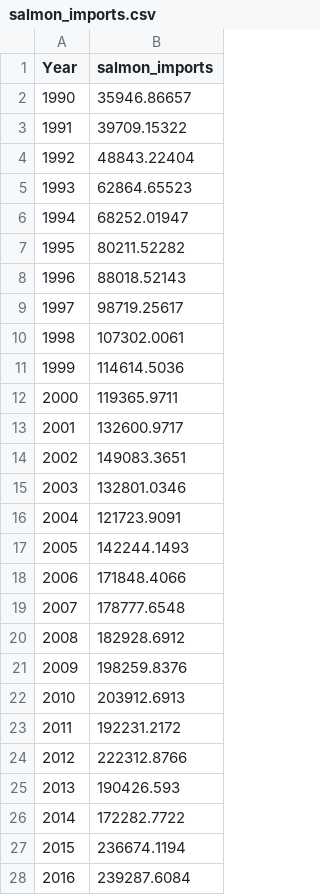
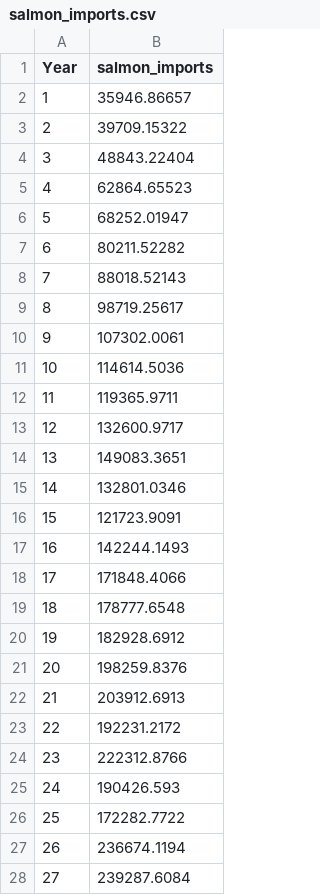
Before and after one commit to kellyodion/lab-8-kellyodion, a CSV file: salmon_imports.csv, drawn as a sheet; only a part is shown; the diff covers the shown part only.

Commit message:
Add files via upload

```diff
--- a/salmon_imports.csv
+++ b/salmon_imports.csv
@@ -1,28 +1,28 @@
 Year,salmon_imports
-1990,35946.86657
-1991,39709.15322
-1992,48843.22404
-1993,62864.65523
-1994,68252.01947
-1995,80211.52282
-1996,88018.52143
-1997,98719.25617
-1998,107302.0061
-1999,114614.5036
-2000,119365.9711
-2001,132600.9717
-2002,149083.3651
-2003,132801.0346
-2004,121723.9091
-2005,142244.1493
-2006,171848.4066
-2007,178777.6548
-2008,182928.6912
-2009,198259.8376
-2010,203912.6913
-2011,192231.2172
-2012,222312.8766
-2013,190426.593
-2014,172282.7722
-2015,236674.1194
-2016,239287.6084
+1,35946.86657
+2,39709.15322
+3,48843.22404
+4,62864.65523
+5,68252.01947
+6,80211.52282
+7,88018.52143
+8,98719.25617
+9,107302.0061
+10,114614.5036
+11,119365.9711
+12,132600.9717
+13,149083.3651
+14,132801.0346
+15,121723.9091
+16,142244.1493
+17,171848.4066
+18,178777.6548
+19,182928.6912
+20,198259.8376
+21,203912.6913
+22,192231.2172
+23,222312.8766
+24,190426.593
+25,172282.7722
+26,236674.1194
+27,239287.6084
```
Also changed, not shown: 1 edited cell elsewhere in this file.
